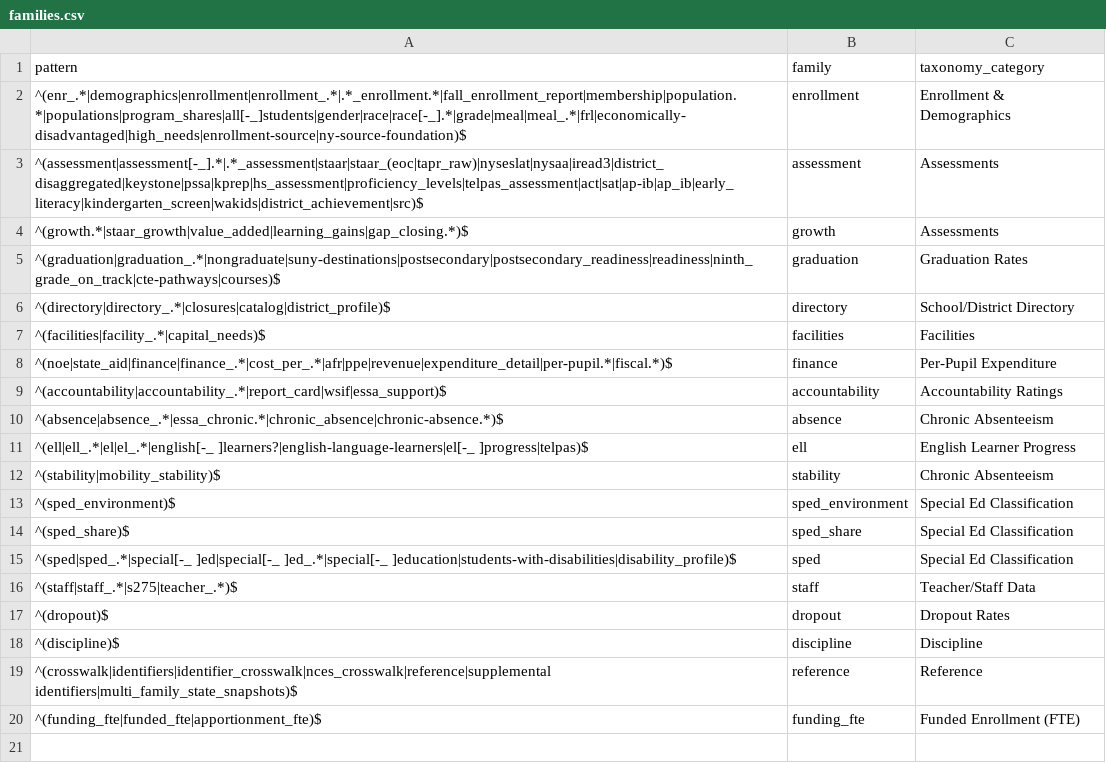
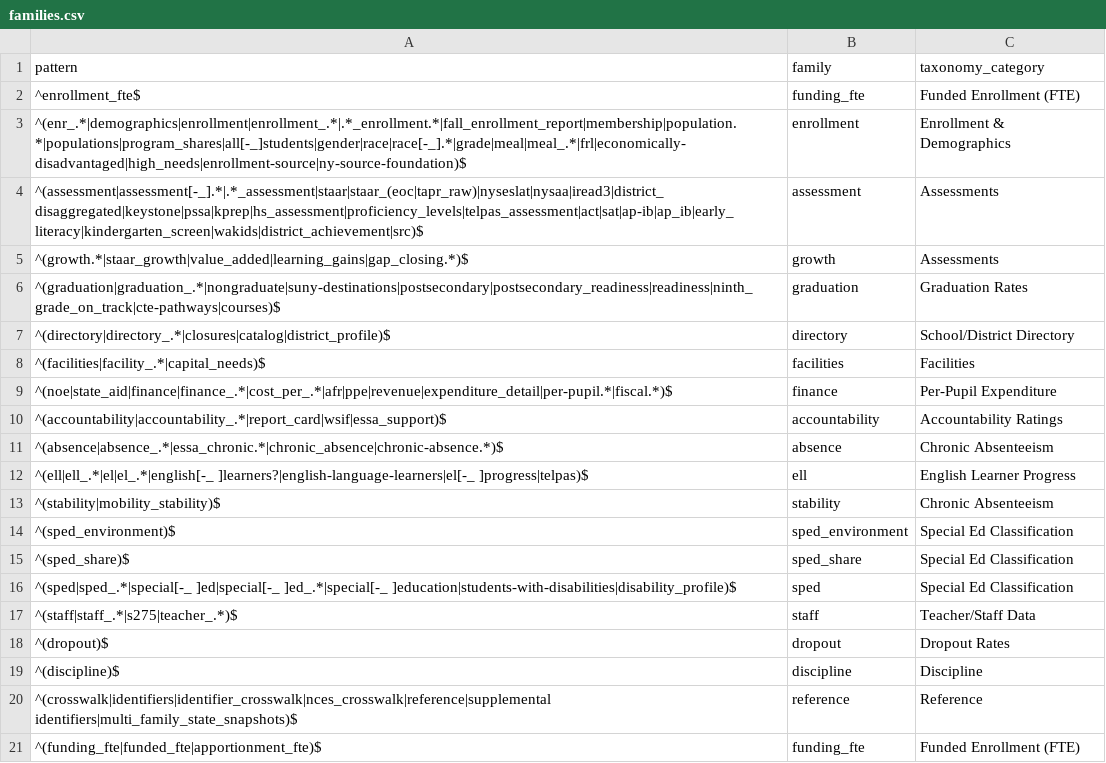
Before and after one commit to almartin82/njschooldata, a CSV file: inst/registry/families.csv, drawn as a sheet; the diff names each change by its address in the sheet, - before the commit and + after, or states it on an @@ line.

Commit message:
Data registry: canonical update [skip ci]
.registry_violations(): none.

```diff
--- a/inst/registry/families.csv
+++ b/inst/registry/families.csv
+row 2: ^enrollment_fte$ | funding_fte | Funded Enrollment (FTE)
```
Also changed, not shown: 2 other files.
